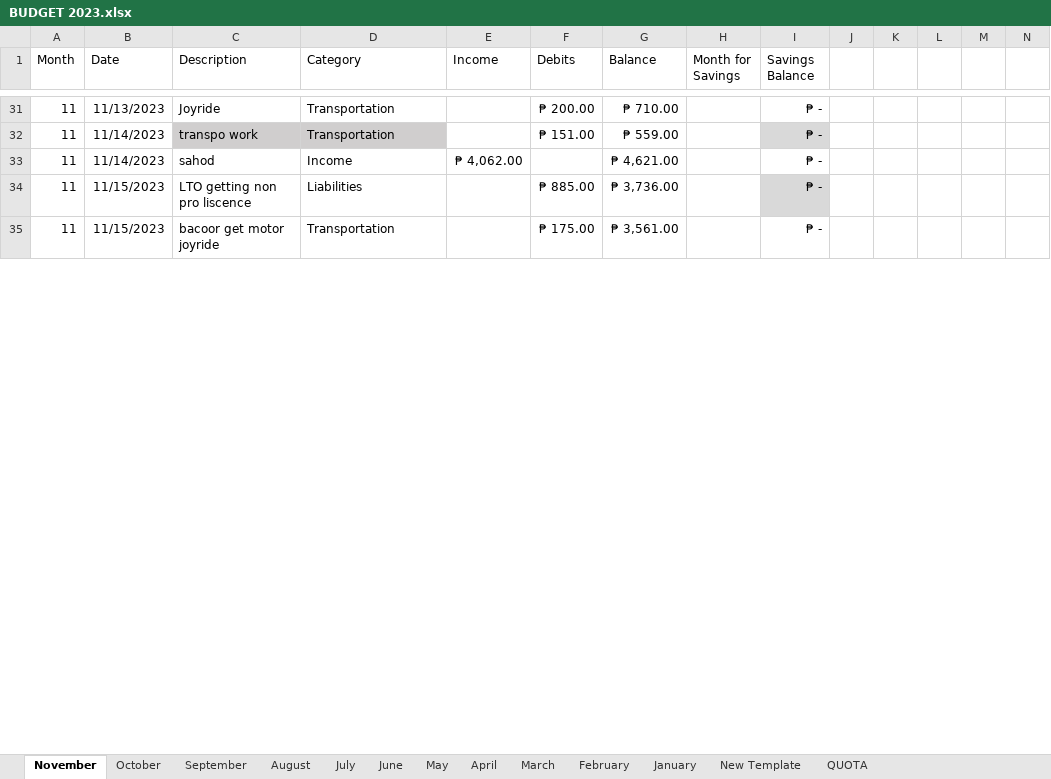
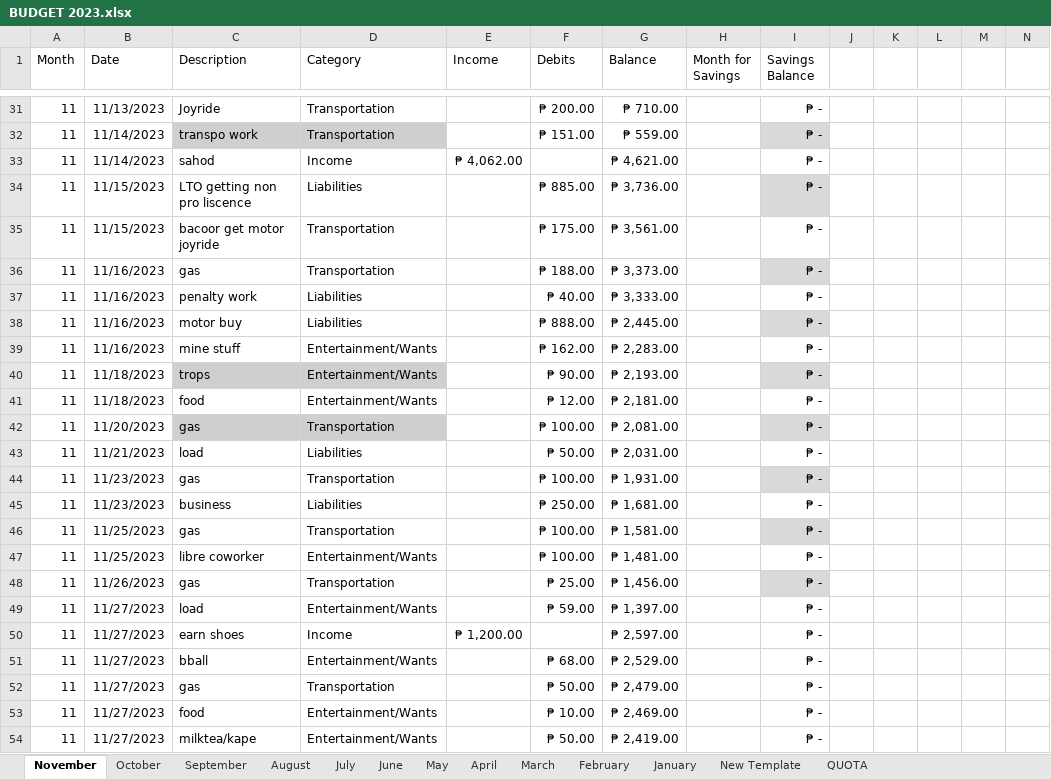
Before and after one commit to prntgab/Documentation, an Excel workbook: PERSONAL BUSINESS/BUDGET 2023.xlsx, sheet November, drawn as a sheet; only a part is shown, gaps mark what is left out; values as stored, in another font and other column widths than the file's, no borders; conditional formats and table styles not drawn; the diff covers the shown part only; the diff names each change by its address in the sheet, - before the commit and + after, or states it on an @@ line.

Commit message:
Add files via upload

```diff
--- a/PERSONAL BUSINESS/BUDGET 2023.xlsx (sheet November)
+++ b/PERSONAL BUSINESS/BUDGET 2023.xlsx (sheet November)
+row 36: 11 | 11/16/2023 | gas | Transportation |  | ₱ 188.00 | ₱ 3,373.00 |  | ₱ -
+row 37: 11 | 11/16/2023 | penalty work | Liabilities |  | ₱ 40.00 | ₱ 3,333.00 |  | ₱ -
+row 38: 11 | 11/16/2023 | motor buy | Liabilities |  | ₱ 888.00 | ₱ 2,445.00 |  | ₱ -
+row 39: 11 | 11/16/2023 | mine stuff | Entertainment/Wants |  | ₱ 162.00 | ₱ 2,283.00 |  | ₱ -
+row 40: 11 | 11/18/2023 | trops | Entertainment/Wants |  | ₱ 90.00 | ₱ 2,193.00 |  | ₱ -
+row 41: 11 | 11/18/2023 | food | Entertainment/Wants |  | ₱ 12.00 | ₱ 2,181.00 |  | ₱ -
+row 42: 11 | 11/20/2023 | gas | Transportation |  | ₱ 100.00 | ₱ 2,081.00 |  | ₱ -
+row 43: 11 | 11/21/2023 | load | Liabilities |  | ₱ 50.00 | ₱ 2,031.00 |  | ₱ -
+row 44: 11 | 11/23/2023 | gas | Transportation |  | ₱ 100.00 | ₱ 1,931.00 |  | ₱ -
+row 45: 11 | 11/23/2023 | business | Liabilities |  | ₱ 250.00 | ₱ 1,681.00 |  | ₱ -
+row 46: 11 | 11/25/2023 | gas | Transportation |  | ₱ 100.00 | ₱ 1,581.00 |  | ₱ -
+row 47: 11 | 11/25/2023 | libre coworker | Entertainment/Wants |  | ₱ 100.00 | ₱ 1,481.00 |  | ₱ -
+row 48: 11 | 11/26/2023 | gas | Transportation |  | ₱ 25.00 | ₱ 1,456.00 |  | ₱ -
+row 49: 11 | 11/27/2023 | load | Entertainment/Wants |  | ₱ 59.00 | ₱ 1,397.00 |  | ₱ -
+row 50: 11 | 11/27/2023 | earn shoes | Income | ₱ 1,200.00 |  | ₱ 2,597.00 |  | ₱ -
+row 51: 11 | 11/27/2023 | bball | Entertainment/Wants |  | ₱ 68.00 | ₱ 2,529.00 |  | ₱ -
+row 52: 11 | 11/27/2023 | gas | Transportation |  | ₱ 50.00 | ₱ 2,479.00 |  | ₱ -
+row 53: 11 | 11/27/2023 | food | Entertainment/Wants |  | ₱ 10.00 | ₱ 2,469.00 |  | ₱ -
+row 54: 11 | 11/27/2023 | milktea/kape | Entertainment/Wants |  | ₱ 50.00 | ₱ 2,419.00 |  | ₱ -
```
Also changed, not shown: 64 added rows, 19 edited cells and cell formats elsewhere in this sheet, sheet QUOTA, formulas that keep their value.
